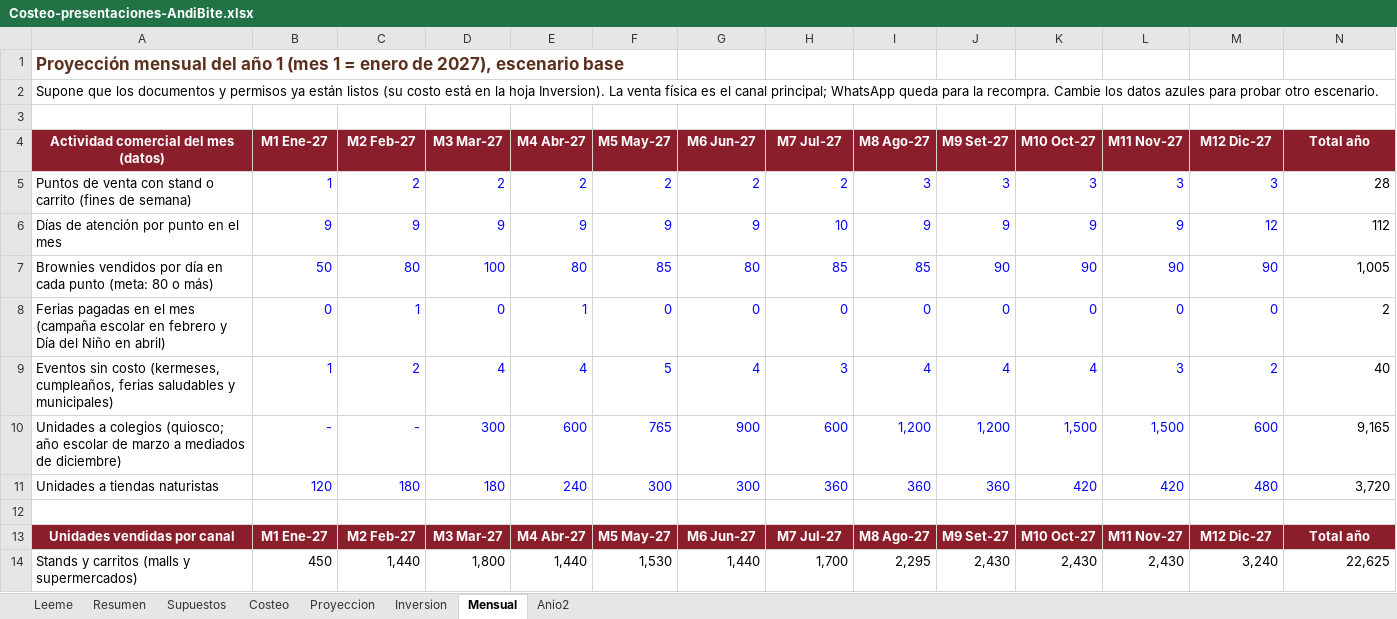
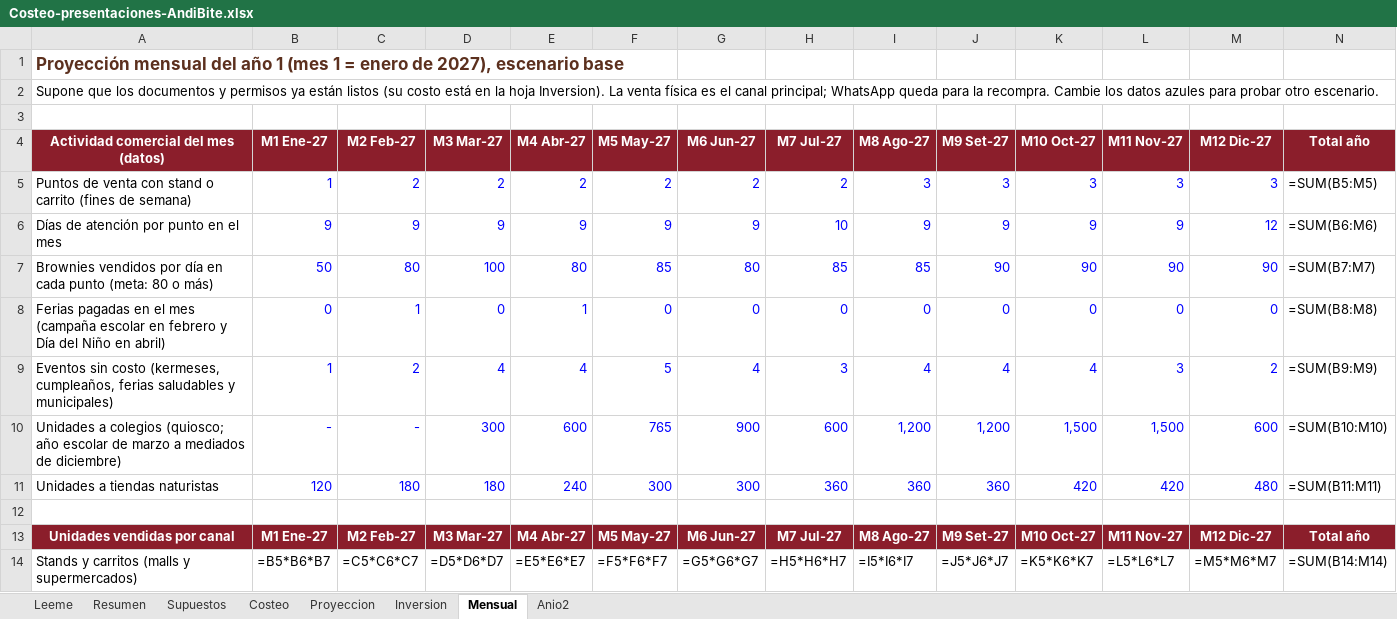
Before and after one commit to Darknow-web/Desarrollo-y-lanzamiento-de-producto-y-marca, an Excel workbook: 04-reformulacion/Costeo-presentaciones-AndiBite.xlsx, sheet Mensual, drawn as a sheet; only a part is shown; values as stored, in another font and other column widths than the file's, no borders; formulas without a stored value are shown as written; the diff covers the shown part only; the diff names each change by its address in the sheet, - before the commit and + after, or states it on an @@ line.

```diff
--- a/04-reformulacion/Costeo-presentaciones-AndiBite.xlsx (sheet Mensual)
+++ b/04-reformulacion/Costeo-presentaciones-AndiBite.xlsx (sheet Mensual)
-N5: 28
+N5: =SUM(B5:M5)
-N6: 112
+N6: =SUM(B6:M6)
-N7: 1,005
+N7: =SUM(B7:M7)
-N8: 2
+N8: =SUM(B8:M8)
-N9: 40
+N9: =SUM(B9:M9)
-N10: 9,165
+N10: =SUM(B10:M10)
-N11: 3,720
+N11: =SUM(B11:M11)
-B14: 450
+B14: =B5*B6*B7
-C14: 1,440
+C14: =C5*C6*C7
-D14: 1,800
+D14: =D5*D6*D7
-E14: 1,440
+E14: =E5*E6*E7
-F14: 1,530
+F14: =F5*F6*F7
-G14: 1,440
+G14: =G5*G6*G7
-H14: 1,700
+H14: =H5*H6*H7
-I14: 2,295
+I14: =I5*I6*I7
-J14: 2,430
+J14: =J5*J6*J7
-K14: 2,430
+K14: =K5*K6*K7
-L14: 2,430
+L14: =L5*L6*L7
-M14: 3,240
+M14: =M5*M6*M7
-N14: 22,625
+N14: =SUM(B14:M14)
```
Also changed, not shown: 335 edited cells elsewhere in this sheet, sheet Proyeccion, sheet Anio2, sheet Costeo, sheet Resumen, sheet Inversion, sheet Supuestos, 1 more sheet, 04-reformulacion/Presupuesto-marketing-AndiBite.xlsx, 1 other file.
